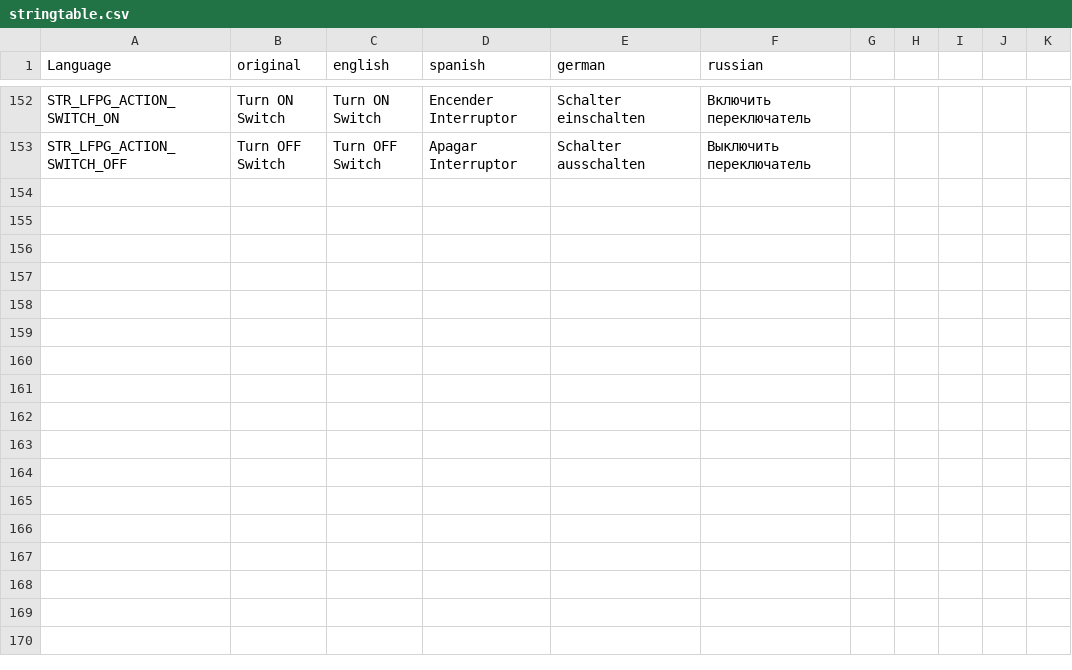
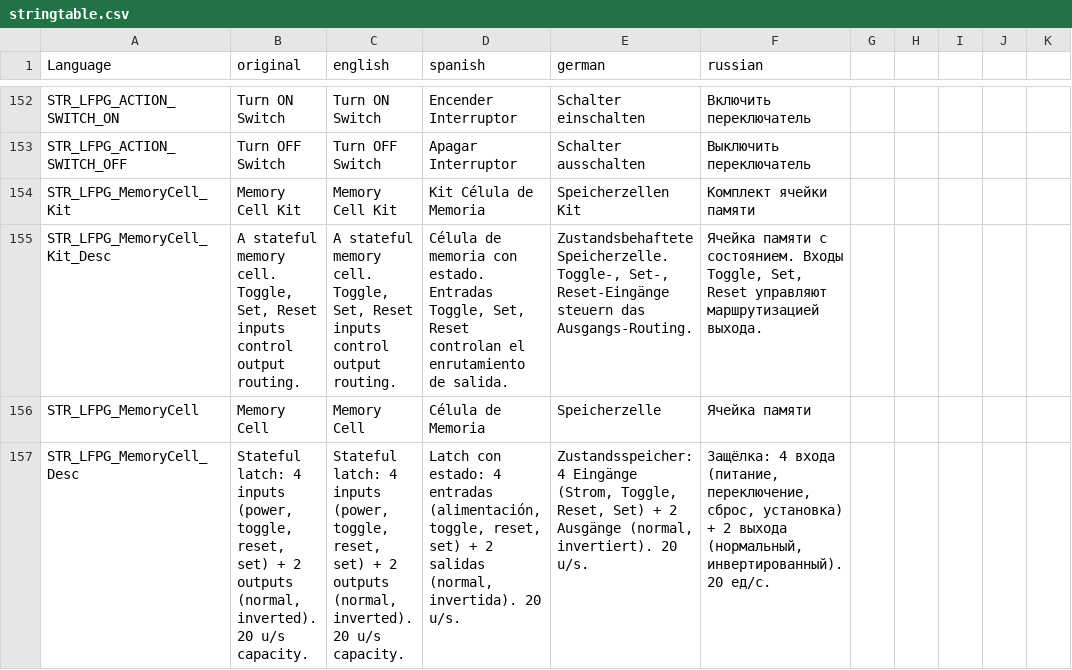
Before and after one commit to willy92wins/LFPowerGrid, a CSV file: stringtable.csv, drawn as a sheet; only a part is shown, gaps mark what is left out.

Commit message:
memory cell + refactor

```diff
--- a/stringtable.csv
+++ b/stringtable.csv
@@ -153 +153,5 @@
 "STR_LFPG_ACTION_SWITCH_OFF","Turn OFF Switch","Turn OFF Switch","Apagar Interruptor","Schalter ausschalten","Выключить переключатель"
+"STR_LFPG_MemoryCell_Kit","Memory Cell Kit","Memory Cell Kit","Kit Célula de Memoria","Speicherzellen Kit","Комплект ячейки памяти"
+"STR_LFPG_MemoryCell_Kit_Desc","A stateful memory cell. Toggle, Set, Reset inputs control output routing.","A stateful memory cell. Toggle, Set, Reset inputs control output routing.","Célula de memoria con estado. Entradas Toggle, Set, Reset controlan el enrutamiento de salida.","Zustandsbehaftete Speicherzelle. Toggle-, Set-, Reset-Eingänge steuern das Ausgangs-Routing.","Ячейка памяти с состоянием. Входы Toggle, Set, Reset управляют маршрутизацией выхода."
+"STR_LFPG_MemoryCell","Memory Cell","Memory Cell","Célula de Memoria","Speicherzelle","Ячейка памяти"
+"STR_LFPG_MemoryCell_Desc","Stateful latch: 4 inputs (power, toggle, reset, set) + 2 outputs (normal, inverted). 20 u/s capacity.","Stateful latch: 4 inputs (power, toggle, reset, set) + 2 outputs (normal, inverted). 20 u/s capacity.","Latch con estado: 4 entradas (alimentación, toggle, reset, set) + 2 salidas (normal, invertida). 20 u/s.","Zustandsspeicher: 4 Eingänge (Strom, Toggle, Reset, Set) + 2 Ausgänge (normal, invertiert). 20 u/s.","Защёлка: 4 входа (питание, переключение, сброс, установка) + 2 выхода (нормальный, инвертированный). 20 ед/с."
```
Also changed, not shown: 12 other files.
